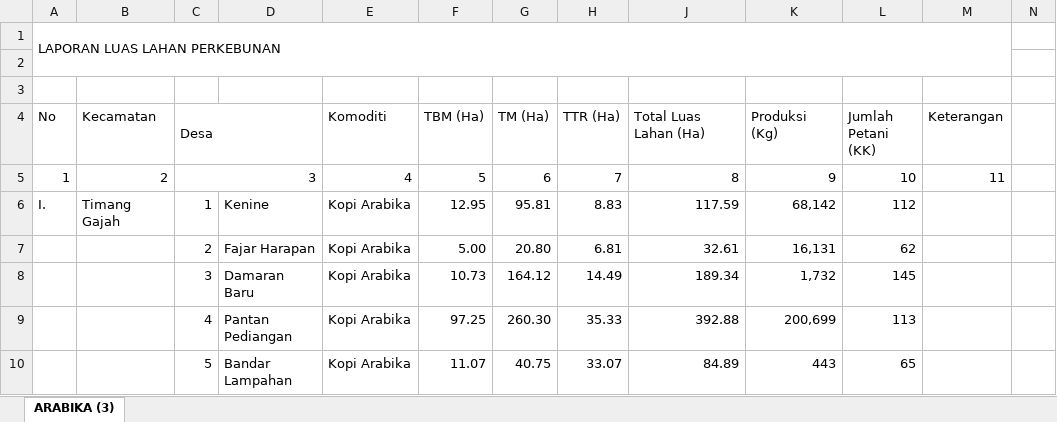
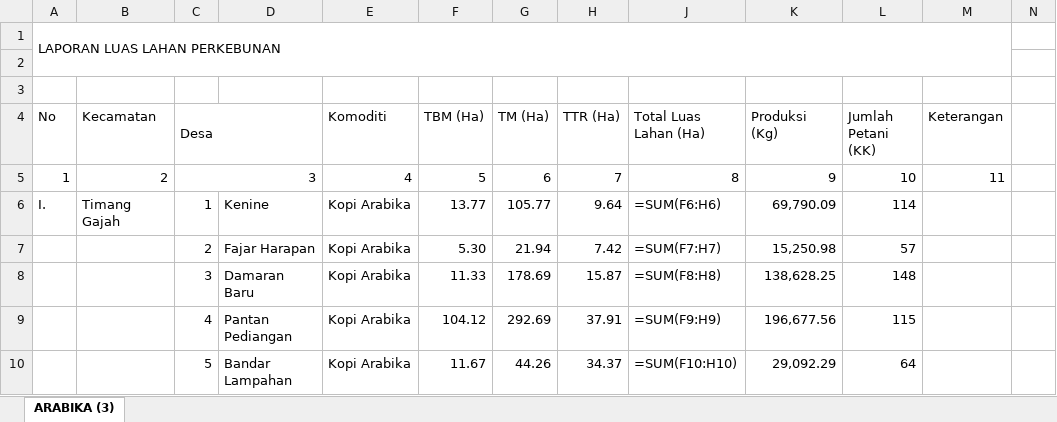
Before and after one commit to Nfx1z/Py_CoffeeProductionPrediction, an Excel workbook: data/2023.xlsx, sheet ARABIKA (3), drawn as a sheet; only a part is shown; values as stored, in another font and other column widths than the file's, no cell formats; formulas without a stored value are shown as written; conditional formats not drawn; the diff covers the shown part only; the diff names each change by its address in the sheet, - before the commit and + after, or states it on an @@ line.

```diff
--- a/data/2023.xlsx (sheet ARABIKA (3))
+++ b/data/2023.xlsx (sheet ARABIKA (3))
-F6 (TBM (Ha)): 12.95
+F6 (TBM (Ha)): 13.77
-G6 (TM (Ha)): 95.81
+G6 (TM (Ha)): 105.77
-H6 (TTR (Ha)): 8.83
+H6 (TTR (Ha)): 9.64
-J6 (Total Luas Lahan (Ha)): 117.59
+J6 (Total Luas Lahan (Ha)): =SUM(F6:H6)
-K6 (Produksi (Kg)): 68,142
+K6 (Produksi (Kg)): 69,790.09
-L6 (Jumlah Petani (KK)): 112
+L6 (Jumlah Petani (KK)): 114
-F7 (TBM (Ha)): 5.00
+F7 (TBM (Ha)): 5.30
-G7 (TM (Ha)): 20.80
+G7 (TM (Ha)): 21.94
-H7 (TTR (Ha)): 6.81
+H7 (TTR (Ha)): 7.42
-J7 (Total Luas Lahan (Ha)): 32.61
+J7 (Total Luas Lahan (Ha)): =SUM(F7:H7)
-K7 (Produksi (Kg)): 16,131
+K7 (Produksi (Kg)): 15,250.98
-L7 (Jumlah Petani (KK)): 62
+L7 (Jumlah Petani (KK)): 57
-F8 (TBM (Ha)): 10.73
+F8 (TBM (Ha)): 11.33
-G8 (TM (Ha)): 164.12
+G8 (TM (Ha)): 178.69
-H8 (TTR (Ha)): 14.49
+H8 (TTR (Ha)): 15.87
-J8 (Total Luas Lahan (Ha)): 189.34
+J8 (Total Luas Lahan (Ha)): =SUM(F8:H8)
-K8 (Produksi (Kg)): 1,732
+K8 (Produksi (Kg)): 138,628.25
-L8 (Jumlah Petani (KK)): 145
+L8 (Jumlah Petani (KK)): 148
-F9 (TBM (Ha)): 97.25
+F9 (TBM (Ha)): 104.12
-G9 (TM (Ha)): 260.30
+G9 (TM (Ha)): 292.69
-H9 (TTR (Ha)): 35.33
+H9 (TTR (Ha)): 37.91
-J9 (Total Luas Lahan (Ha)): 392.88
+J9 (Total Luas Lahan (Ha)): =SUM(F9:H9)
-K9 (Produksi (Kg)): 200,699
+K9 (Produksi (Kg)): 196,677.56
-L9 (Jumlah Petani (KK)): 113
+L9 (Jumlah Petani (KK)): 115
-F10 (TBM (Ha)): 11.07
+F10 (TBM (Ha)): 11.67
-G10 (TM (Ha)): 40.75
+G10 (TM (Ha)): 44.26
-H10 (TTR (Ha)): 33.07
+H10 (TTR (Ha)): 34.37
-J10 (Total Luas Lahan (Ha)): 84.89
+J10 (Total Luas Lahan (Ha)): =SUM(F10:H10)
-K10 (Produksi (Kg)): 443
+K10 (Produksi (Kg)): 29,092.29
-L10 (Jumlah Petani (KK)): 65
+L10 (Jumlah Petani (KK)): 64
```
Also changed, not shown: 11 added rows, 11 removed rows and 1306 edited cells elsewhere in this sheet, cell formats, hidden cells, data/2021.xlsx, data/2022.xlsx, 3 other files.
